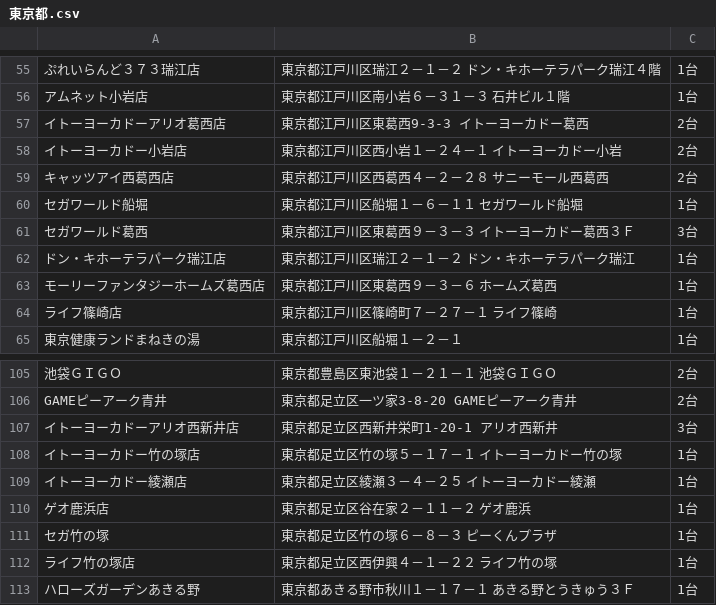
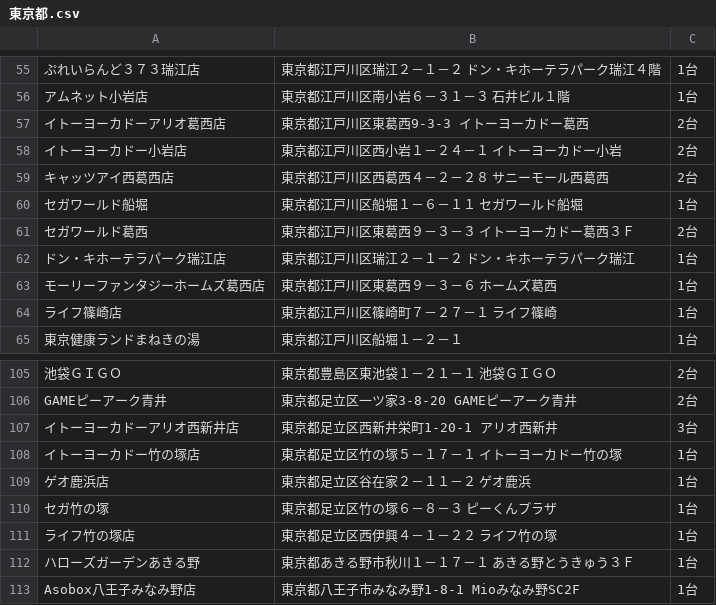
Before and after one commit to eagletmt/idolmap-data, a CSV file: aikatsu/東京都.csv, drawn as a sheet; only a part is shown, gaps mark what is left out; the shorter side is filled out with more unchanged rows; the diff names each change by its address in the sheet, - before the commit and + after, or states it on an @@ line.

Commit message:
Update CSV data 2018-05-10 10:07:39+09:00

```diff
--- a/aikatsu/東京都.csv
+++ b/aikatsu/東京都.csv
-C61: 3台
+C61: 2台
-row 109: イトーヨーカドー綾瀬店 | 東京都足立区綾瀬３－４－２５ イトーヨーカドー綾瀬 | 1台
```
